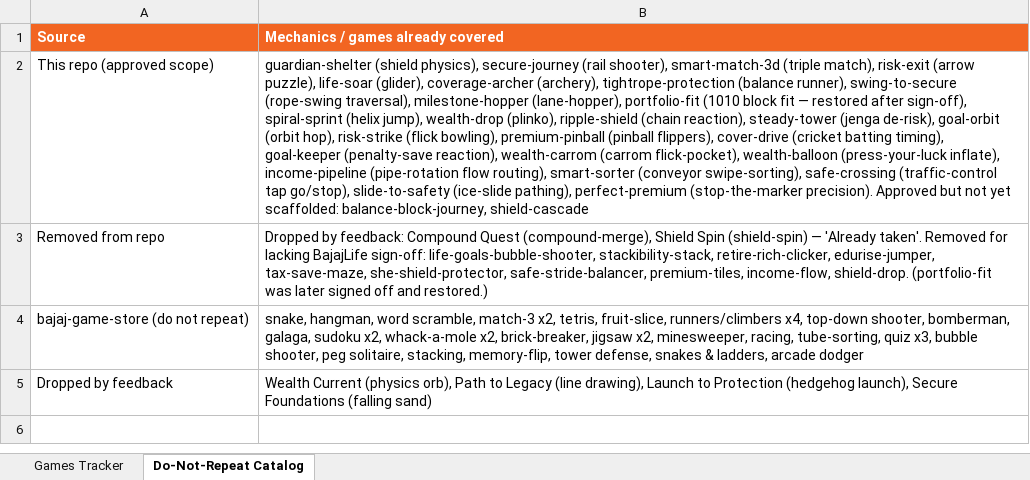
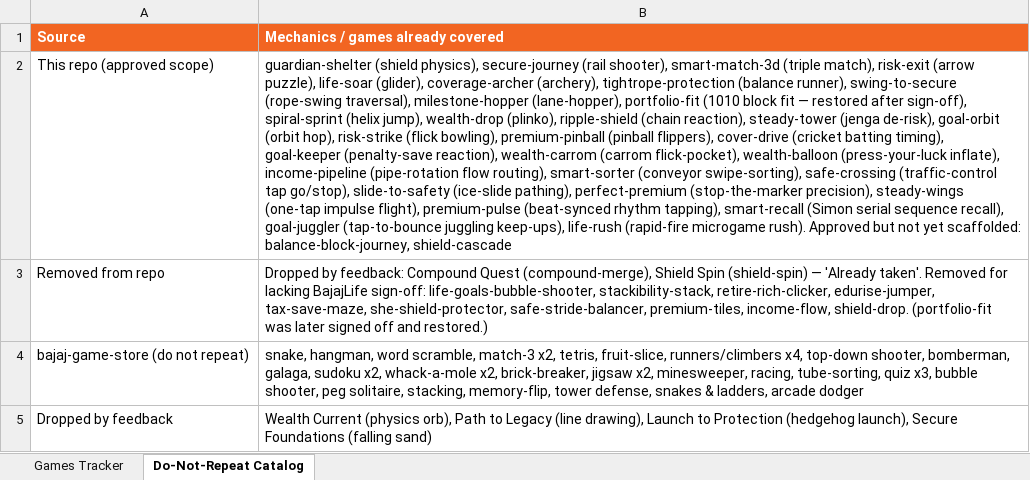
Before and after one commit to wisptech-np/bajaj-life-insurance-games, an Excel workbook: GAMES_TRACKER.xlsx, sheet Do-Not-Repeat Catalog, drawn as a sheet; values as stored, in another font and other column widths than the file's, no borders; the diff names each change by its address in the sheet, - before the commit and + after, or states it on an @@ line.

```diff
--- a/GAMES_TRACKER.xlsx (sheet Do-Not-Repeat Catalog)
+++ b/GAMES_TRACKER.xlsx (sheet Do-Not-Repeat Catalog)
-B2: …perfect-premium (stop-the-marker precision). Approved but…
+B2: …perfect-premium (stop-the-marker precision), steady-wings (one-tap impulse flight), premium-pulse (beat-synced rhythm tapping), smart-recall (Simon serial sequence recall), goal-juggler (tap-to-bounce juggling keep-ups), life-rush (rapid-fire microgame rush). Approved but…
```
Also changed, not shown: sheet Games Tracker, 4 other files.
